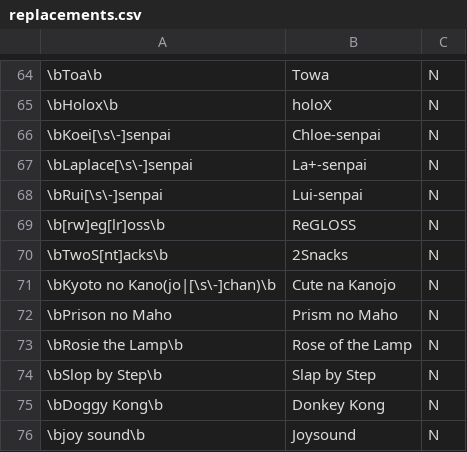
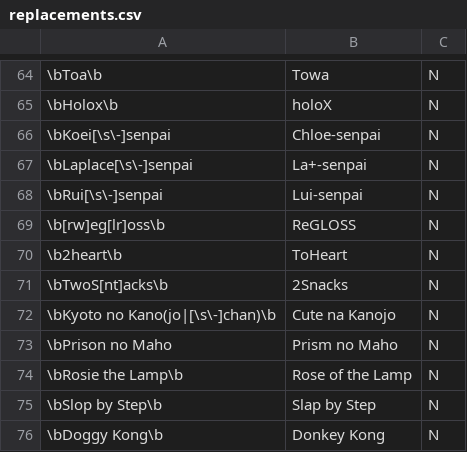
Before and after one commit to NeoAdonis/fwmc-transcript, a CSV file: morning/config/replacements.csv, drawn as a sheet; only a part is shown, gaps mark what is left out; the shorter side is filled out with more unchanged rows; the diff names each change by its address in the sheet, - before the commit and + after, or states it on an @@ line.

Commit message:
Replace 2Heart with ToHeart

```diff
--- a/morning/config/replacements.csv
+++ b/morning/config/replacements.csv
+row 70: \b2heart\b | ToHeart | N
```
Also changed, not shown: 1 other file.
